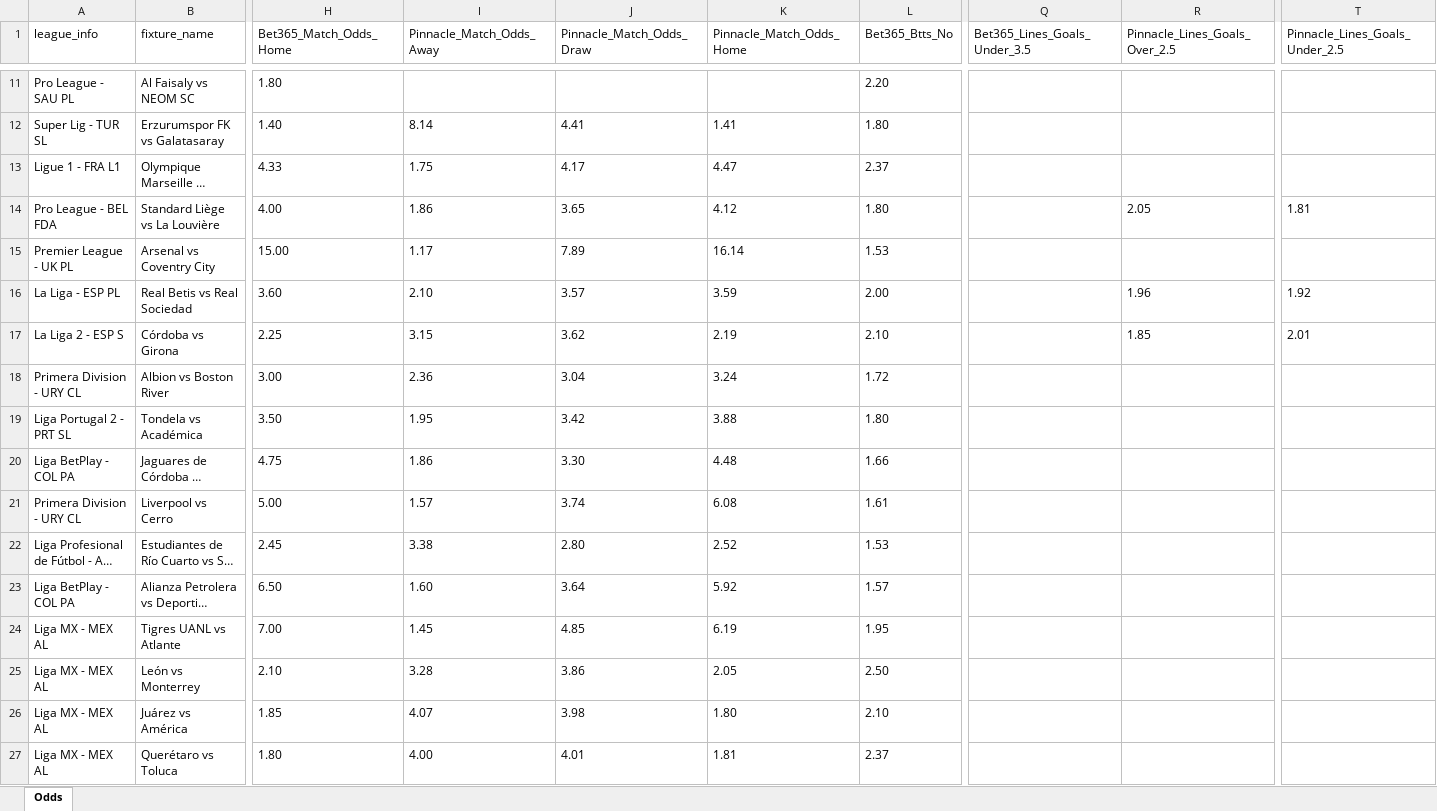
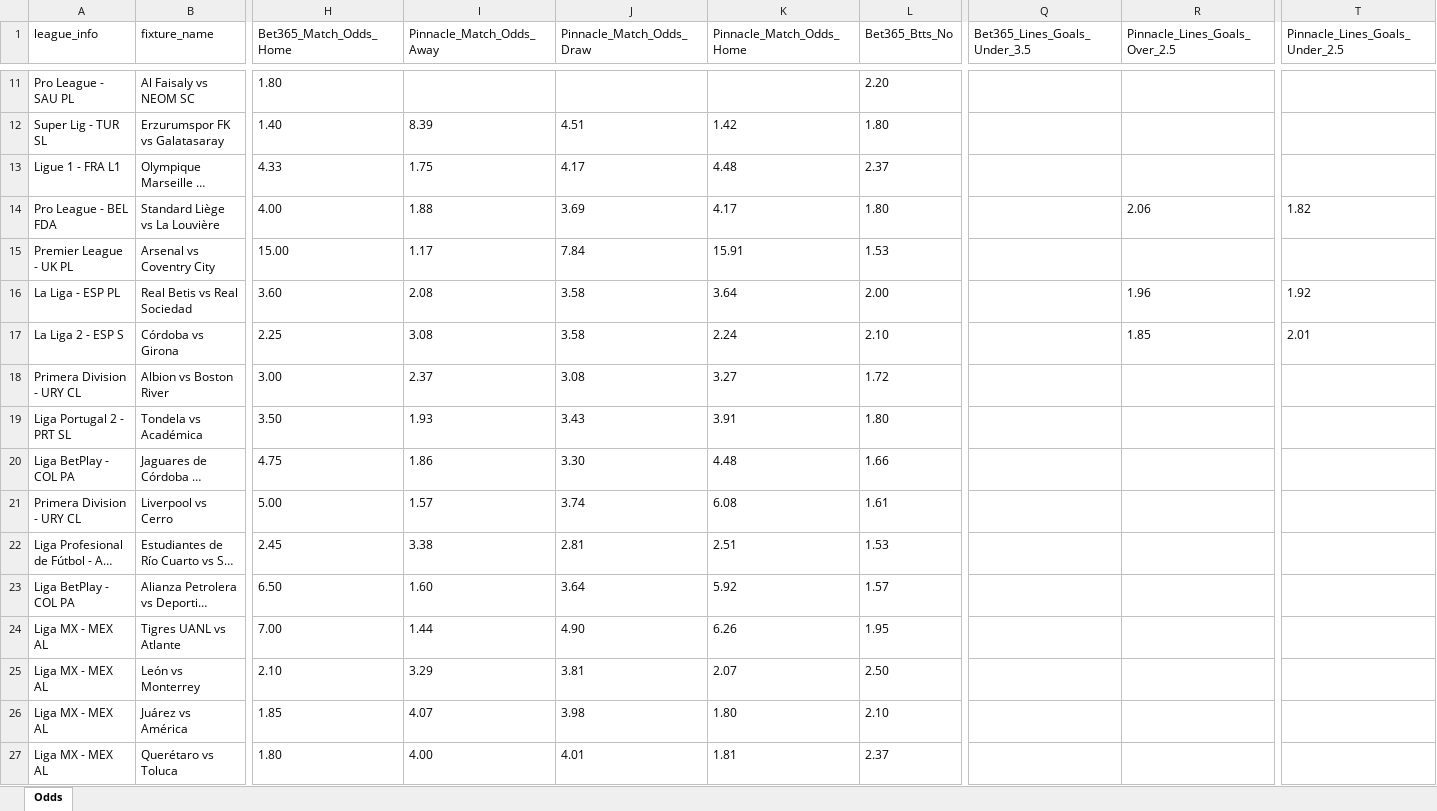
Before and after one commit to aimidas1/pinnacle_bet365_odds_data, an Excel workbook: data/season_2026/next_games/next_games.xlsx, sheet Odds, drawn as a sheet; only a part is shown, gaps mark what is left out; long unchanged cells end in …; values as stored, in another font and other column widths than the file's, no borders; the diff covers the shown part only; the diff names each change by its address in the sheet, - before the commit and + after, or states it on an @@ line.

```diff
--- a/data/season_2026/next_games/next_games.xlsx (sheet Odds)
+++ b/data/season_2026/next_games/next_games.xlsx (sheet Odds)
-I12 (Pinnacle_Match_Odds_Away): 8.14
+I12 (Pinnacle_Match_Odds_Away): 8.39
-J12 (Pinnacle_Match_Odds_Draw): 4.41
+J12 (Pinnacle_Match_Odds_Draw): 4.51
-K12 (Pinnacle_Match_Odds_Home): 1.41
+K12 (Pinnacle_Match_Odds_Home): 1.42
-K13 (Pinnacle_Match_Odds_Home): 4.47
+K13 (Pinnacle_Match_Odds_Home): 4.48
-I14 (Pinnacle_Match_Odds_Away): 1.86
+I14 (Pinnacle_Match_Odds_Away): 1.88
-J14 (Pinnacle_Match_Odds_Draw): 3.65
+J14 (Pinnacle_Match_Odds_Draw): 3.69
-K14 (Pinnacle_Match_Odds_Home): 4.12
+K14 (Pinnacle_Match_Odds_Home): 4.17
-R14 (Pinnacle_Lines_Goals_Over_2.5): 2.05
+R14 (Pinnacle_Lines_Goals_Over_2.5): 2.06
-T14 (Pinnacle_Lines_Goals_Under_2.5): 1.81
+T14 (Pinnacle_Lines_Goals_Under_2.5): 1.82
-J15 (Pinnacle_Match_Odds_Draw): 7.89
+J15 (Pinnacle_Match_Odds_Draw): 7.84
-K15 (Pinnacle_Match_Odds_Home): 16.14
+K15 (Pinnacle_Match_Odds_Home): 15.91
-I16 (Pinnacle_Match_Odds_Away): 2.10
+I16 (Pinnacle_Match_Odds_Away): 2.08
-J16 (Pinnacle_Match_Odds_Draw): 3.57
+J16 (Pinnacle_Match_Odds_Draw): 3.58
-K16 (Pinnacle_Match_Odds_Home): 3.59
+K16 (Pinnacle_Match_Odds_Home): 3.64
-I17 (Pinnacle_Match_Odds_Away): 3.15
+I17 (Pinnacle_Match_Odds_Away): 3.08
-J17 (Pinnacle_Match_Odds_Draw): 3.62
+J17 (Pinnacle_Match_Odds_Draw): 3.58
-K17 (Pinnacle_Match_Odds_Home): 2.19
+K17 (Pinnacle_Match_Odds_Home): 2.24
-I18 (Pinnacle_Match_Odds_Away): 2.36
+I18 (Pinnacle_Match_Odds_Away): 2.37
-J18 (Pinnacle_Match_Odds_Draw): 3.04
+J18 (Pinnacle_Match_Odds_Draw): 3.08
-K18 (Pinnacle_Match_Odds_Home): 3.24
+K18 (Pinnacle_Match_Odds_Home): 3.27
-I19 (Pinnacle_Match_Odds_Away): 1.95
+I19 (Pinnacle_Match_Odds_Away): 1.93
-J19 (Pinnacle_Match_Odds_Draw): 3.42
+J19 (Pinnacle_Match_Odds_Draw): 3.43
-K19 (Pinnacle_Match_Odds_Home): 3.88
+K19 (Pinnacle_Match_Odds_Home): 3.91
-J22 (Pinnacle_Match_Odds_Draw): 2.80
+J22 (Pinnacle_Match_Odds_Draw): 2.81
-K22 (Pinnacle_Match_Odds_Home): 2.52
+K22 (Pinnacle_Match_Odds_Home): 2.51
-I24 (Pinnacle_Match_Odds_Away): 1.45
+I24 (Pinnacle_Match_Odds_Away): 1.44
-J24 (Pinnacle_Match_Odds_Draw): 4.85
+J24 (Pinnacle_Match_Odds_Draw): 4.90
-K24 (Pinnacle_Match_Odds_Home): 6.19
+K24 (Pinnacle_Match_Odds_Home): 6.26
-I25 (Pinnacle_Match_Odds_Away): 3.28
+I25 (Pinnacle_Match_Odds_Away): 3.29
-J25 (Pinnacle_Match_Odds_Draw): 3.86
+J25 (Pinnacle_Match_Odds_Draw): 3.81
-K25 (Pinnacle_Match_Odds_Home): 2.05
+K25 (Pinnacle_Match_Odds_Home): 2.07
```
Also changed, not shown: 140 edited cells elsewhere in this sheet.
